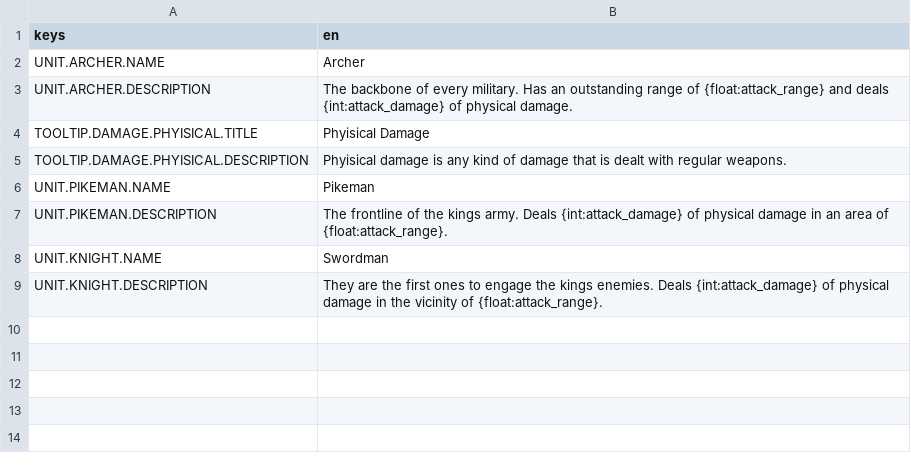
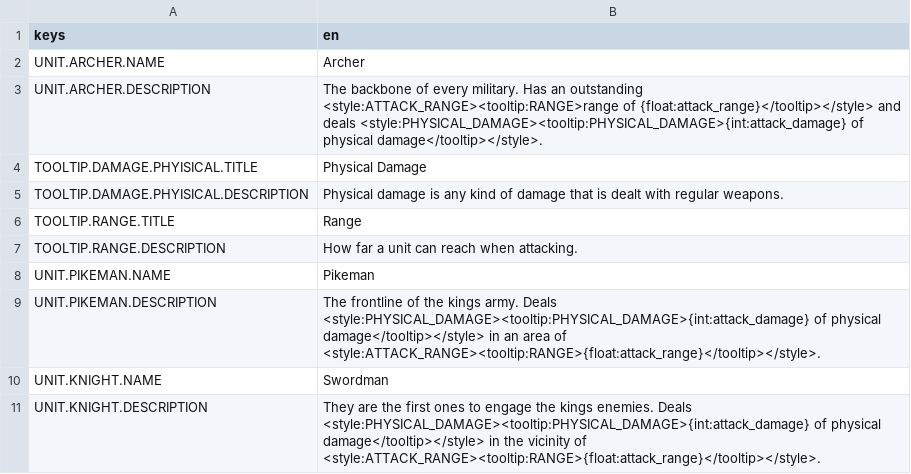
Before and after one commit to pixalise/iron-bastion-game, a CSV file: game_data/localization/translations.csv, drawn as a sheet.

Commit message:
feat: more descriptions and unit definitions

```diff
--- a/game_data/localization/translations.csv
+++ b/game_data/localization/translations.csv
@@ -2,8 +2,10 @@
 "UNIT.ARCHER.NAME","Archer"
-"UNIT.ARCHER.DESCRIPTION","The backbone of every military. Has an outstanding range of {float:attack_range} and deals {int:attack_damage} of physical damage."
-"TOOLTIP.DAMAGE.PHYISICAL.TITLE","Phyisical Damage"
-"TOOLTIP.DAMAGE.PHYISICAL.DESCRIPTION","Phyisical damage is any kind of damage that is dealt with regular weapons."
+"UNIT.ARCHER.DESCRIPTION","The backbone of every military. Has an outstanding <style:ATTACK_RANGE><tooltip:RANGE>range of {float:attack_range}</tooltip></style> and deals <style:PHYSICAL_DAMAGE><tooltip:PHYSICAL_DAMAGE>{int:attack_damage} of physical damage</tooltip></style>."
+"TOOLTIP.DAMAGE.PHYISICAL.TITLE","Physical Damage"
+"TOOLTIP.DAMAGE.PHYISICAL.DESCRIPTION","Physical damage is any kind of damage that is dealt with regular weapons."
+"TOOLTIP.RANGE.TITLE","Range"
+"TOOLTIP.RANGE.DESCRIPTION","How far a unit can reach when attacking."
 "UNIT.PIKEMAN.NAME","Pikeman"
-"UNIT.PIKEMAN.DESCRIPTION","The frontline of the kings army. Deals {int:attack_damage} of physical damage in an area of {float:attack_range}."
+"UNIT.PIKEMAN.DESCRIPTION","The frontline of the kings army. Deals <style:PHYSICAL_DAMAGE><tooltip:PHYSICAL_DAMAGE>{int:attack_damage} of physical damage</tooltip></style> in an area of <style:ATTACK_RANGE><tooltip:RANGE>{float:attack_range}</tooltip></style>."
 "UNIT.KNIGHT.NAME","Swordman"
-"UNIT.KNIGHT.DESCRIPTION","They are the first ones to engage the kings enemies. Deals {int:attack_damage} of physical damage in the vicinity of {float:attack_range}."
+"UNIT.KNIGHT.DESCRIPTION","They are the first ones to engage the kings enemies. Deals <style:PHYSICAL_DAMAGE><tooltip:PHYSICAL_DAMAGE>{int:attack_damage} of physical damage</tooltip></style> in the vicinity of <style:ATTACK_RANGE><tooltip:RANGE>{float:attack_range}</tooltip></style>."
```
Also changed, not shown: 14 other files.
